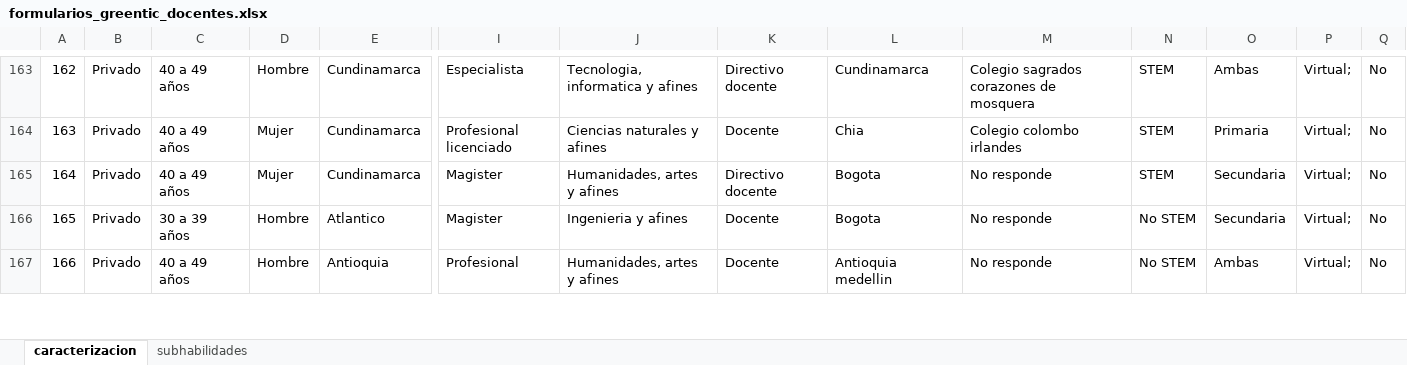
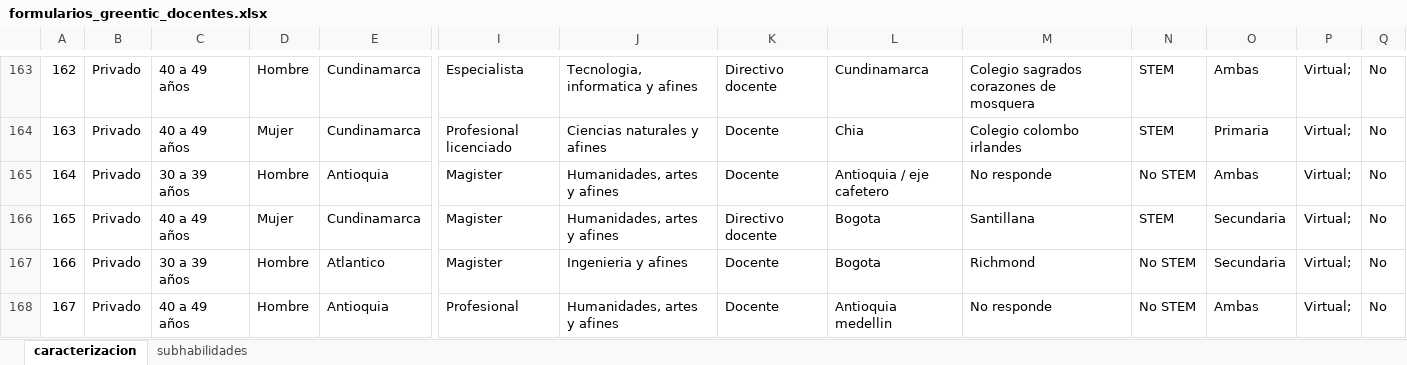
Before and after one commit to Grupo-Informatica-Educativa/CFK, an Excel workbook: data/limpios/formularios_greentic_docentes.xlsx, sheet caracterizacion, drawn as a sheet; only a part is shown, gaps mark what is left out; values as stored, in another font and other column widths than the file's, no borders; addresses are those after the commit; rows hold the shown columns only; the diff covers the shown part only; the diff names each change by its address in the sheet, - before the commit and + after, or states it on an @@ line.

```diff
--- a/data/limpios/formularios_greentic_docentes.xlsx (sheet caracterizacion)
+++ b/data/limpios/formularios_greentic_docentes.xlsx (sheet caracterizacion)
+row 165: 164 | Privado | 30 a 39 años | Hombre | Antioquia | Magister | Humanidades, artes y afines | Docente | Antioquia / eje cafetero | No responde | No STEM | Ambas | Virtual; | No
@@ column A renumbered between rows 166 and 178 @@
-M166: No responde
+M166: Santillana
-M167: No responde
+M167: Richmond
```
Also changed, not shown: 1 added row and 17 edited cells elsewhere in this sheet, data/limpios/formularios_greentic_estudiantes.xlsx, 2 other files.
